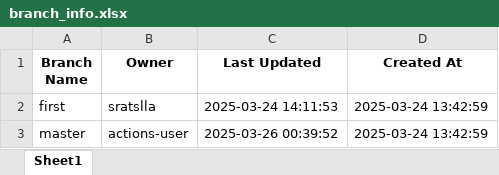
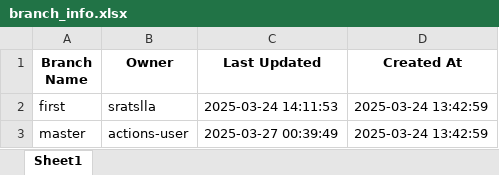
Before and after one commit to sratslla/testing-123, an Excel workbook: branch_info.xlsx, sheet Sheet1, drawn as a sheet; values as stored, in another font and other column widths than the file's, no borders; the diff names each change by its address in the sheet, - before the commit and + after, or states it on an @@ line.

```diff
--- a/branch_info.xlsx (sheet Sheet1)
+++ b/branch_info.xlsx (sheet Sheet1)
-C3 (Last Updated): 2025-03-26 00:39:52
+C3 (Last Updated): 2025-03-27 00:39:49
```
Also changed, not shown: 1 other file.
